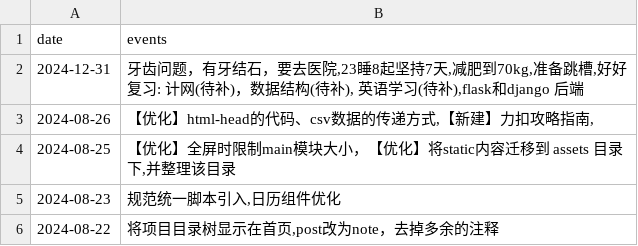
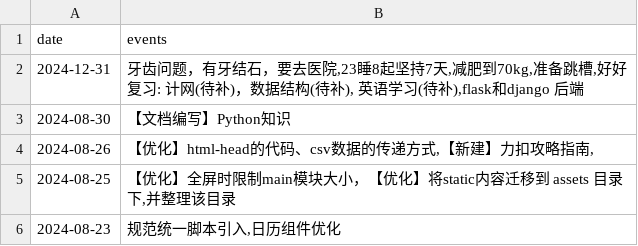
Before and after one commit to 2198764529/obsidian, a CSV file: themes/note/assets/data/my/myData.csv, drawn as a sheet; only a part is shown; the shorter side is filled out with more unchanged rows.

Commit message:
vault backup: 2024-08-30 19:02:01

```diff
--- a/themes/note/assets/data/my/myData.csv
+++ b/themes/note/assets/data/my/myData.csv
@@ -2,2 +2,3 @@
 2024-12-31,"牙齿问题，有牙结石，要去医院,23睡8起坚持7天,减肥到70kg,准备跳槽,好好复习: 计网(待补)，数据结构(待补), 英语学习(待补),flask和django 后端"
+2024-08-30,"【文档编写】Python知识 "
 2024-08-26,"【优化】html-head的代码、csv数据的传递方式,【新建】力扣攻略指南, "
```
